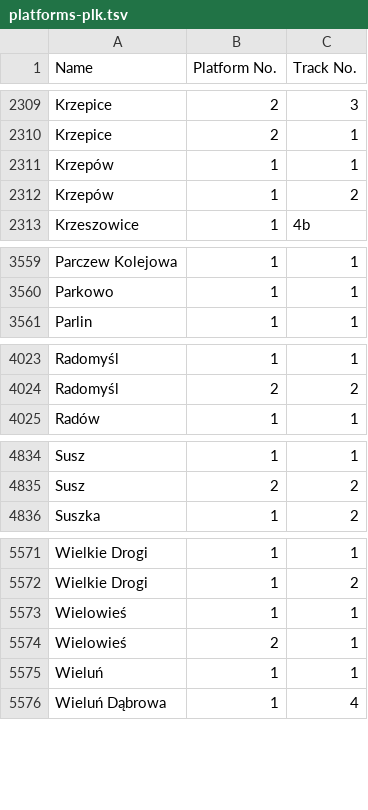
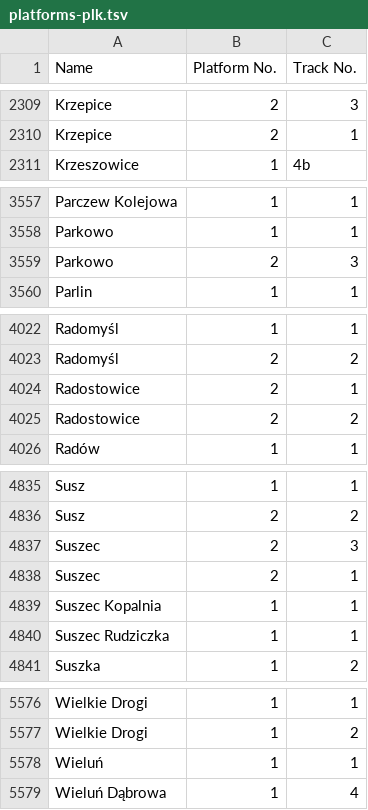
Before and after one commit to kasmar00/osm-plk-platform-validator, a TSV file: platforms-plk.tsv, drawn as a sheet; only a part is shown, gaps mark what is left out; the diff covers the shown part only.

Commit message:
Update platforms for 2026-08-30

```diff
--- a/platforms-plk.tsv
+++ b/platforms-plk.tsv
@@ -2310,4 +2310,2 @@ Krzepice	2	3
 Krzepice	2	1
-Krzepów	1	1
-Krzepów	1	2
 Krzeszowice	1	4b
@@ -3560,2 +3558,3 @@ Parczew Kolejowa	1	1
 Parkowo	1	1
+Parkowo	2	3
 Parlin	1	1
@@ -4024,2 +4023,4 @@ Radomyśl	1	1
 Radomyśl	2	2
+Radostowice	2	1
+Radostowice	2	2
 Radów	1	1
@@ -4835,2 +4836,6 @@ Susz	1	1
 Susz	2	2
+Suszec	2	3
+Suszec	2	1
+Suszec Kopalnia	1	1
+Suszec Rudziczka	1	1
 Suszka	1	2
@@ -5572,4 +5577,2 @@ Wielkie Drogi	1	1
 Wielkie Drogi	1	2
-Wielowieś	1	1
-Wielowieś	2	1
 Wieluń	1	1
```
Also changed, not shown: 2 added rows, 3 removed rows and 8 edited cells elsewhere in this file.
